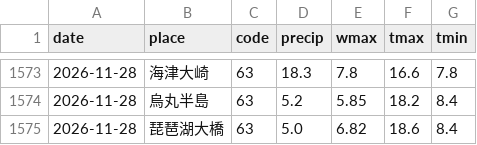
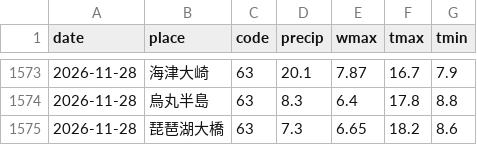
Before and after one commit to suzuhaya5666-lgtm/Biwakodate, a CSV file: data/weather_daily.csv, drawn as a sheet; only a part is shown, gaps mark what is left out; the diff covers the shown part only.

```diff
--- a/data/weather_daily.csv
+++ b/data/weather_daily.csv
@@ -1573,3 +1573,3 @@ date,place,code,precip,wmax,tmax,tmin
-2026-11-28,海津大崎,63,18.3,7.8,16.6,7.8
-2026-11-28,烏丸半島,63,5.2,5.85,18.2,8.4
-2026-11-28,琵琶湖大橋,63,5.0,6.82,18.6,8.4
+2026-11-28,海津大崎,63,20.1,7.87,16.7,7.9
+2026-11-28,烏丸半島,63,8.3,6.4,17.8,8.8
+2026-11-28,琵琶湖大橋,63,7.3,6.65,18.2,8.6
```
Also changed, not shown: 31 edited cells elsewhere in this file, data/observations.csv, data/rivers.csv, 3 other files.
